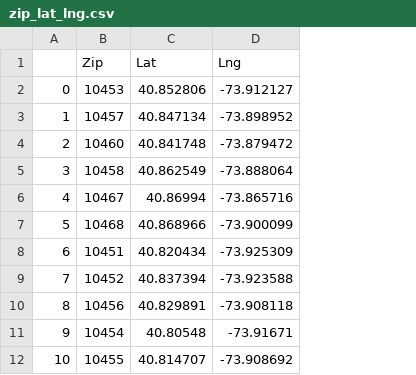
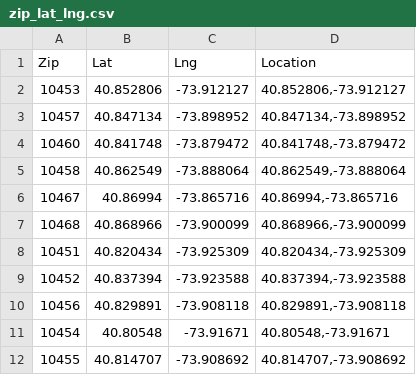
Before and after one commit to gvenkata/DataVizProject, a CSV file: Data/zip_lat_lng.csv, drawn as a sheet; only a part is shown; removed rows and columns are numbered as before the commit, all else as after; the diff names each change by its address in the sheet, - before the commit and + after, or states it on an @@ line.

```diff
--- a/Data/zip_lat_lng.csv
+++ b/Data/zip_lat_lng.csv
-column A, rows 2-12: 0 | 1 | 2 | 3 | 4 | 5 | 6 | 7 | 8 | 9 | 10
+column D (Location), rows 2-12: 40.852806,-73.912127 | 40.847134,-73.898952 | 40.841748,-73.879472 | 40.862549,-73.888064 | 40.86994,-73.865716 | 40.868966,-73.900099 | 40.820434,-73.925309 | 40.837394,-73.923588 | 40.829891,-73.908118 | 40.80548,-73.91671 | 40.814707,-73.908692
```
Also changed, not shown: Data/CensusBizStats.csv, Data/CensusIncomeStats.csv, 2 other files.
